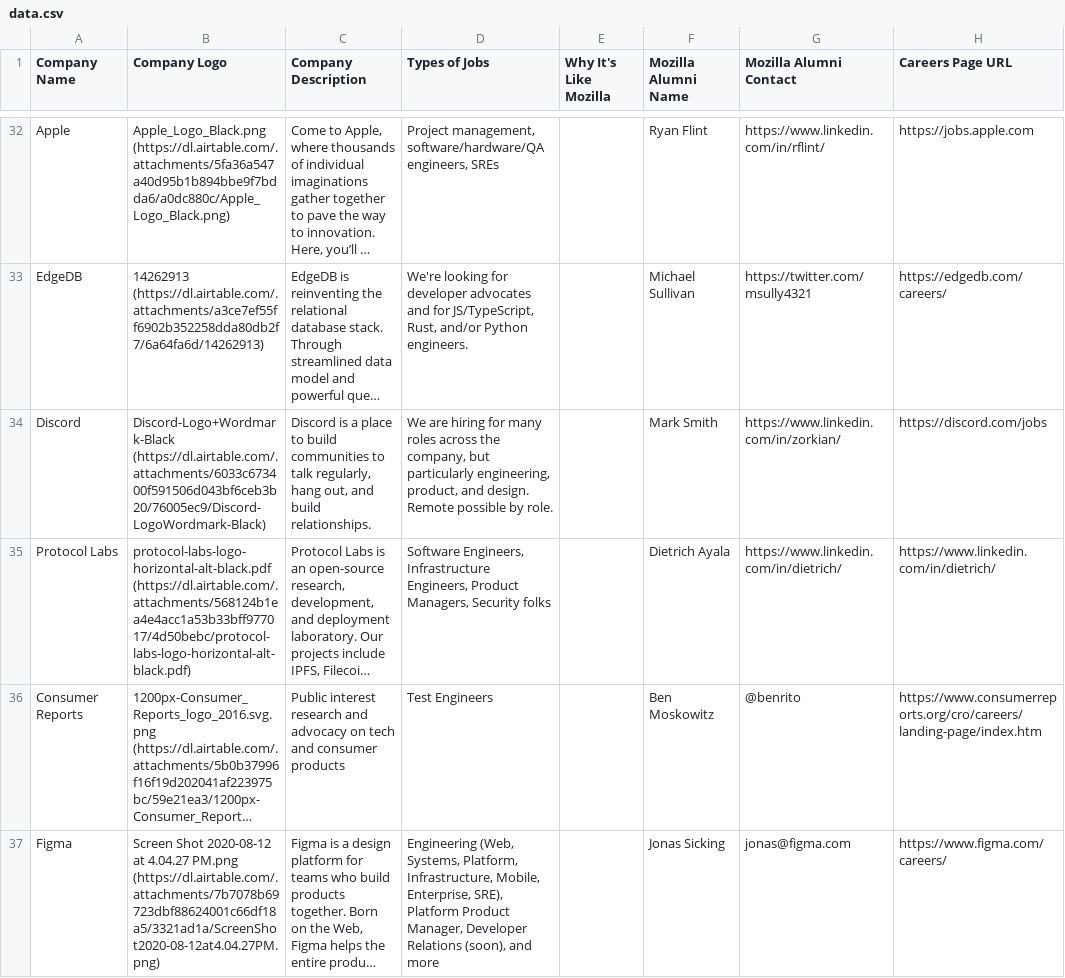
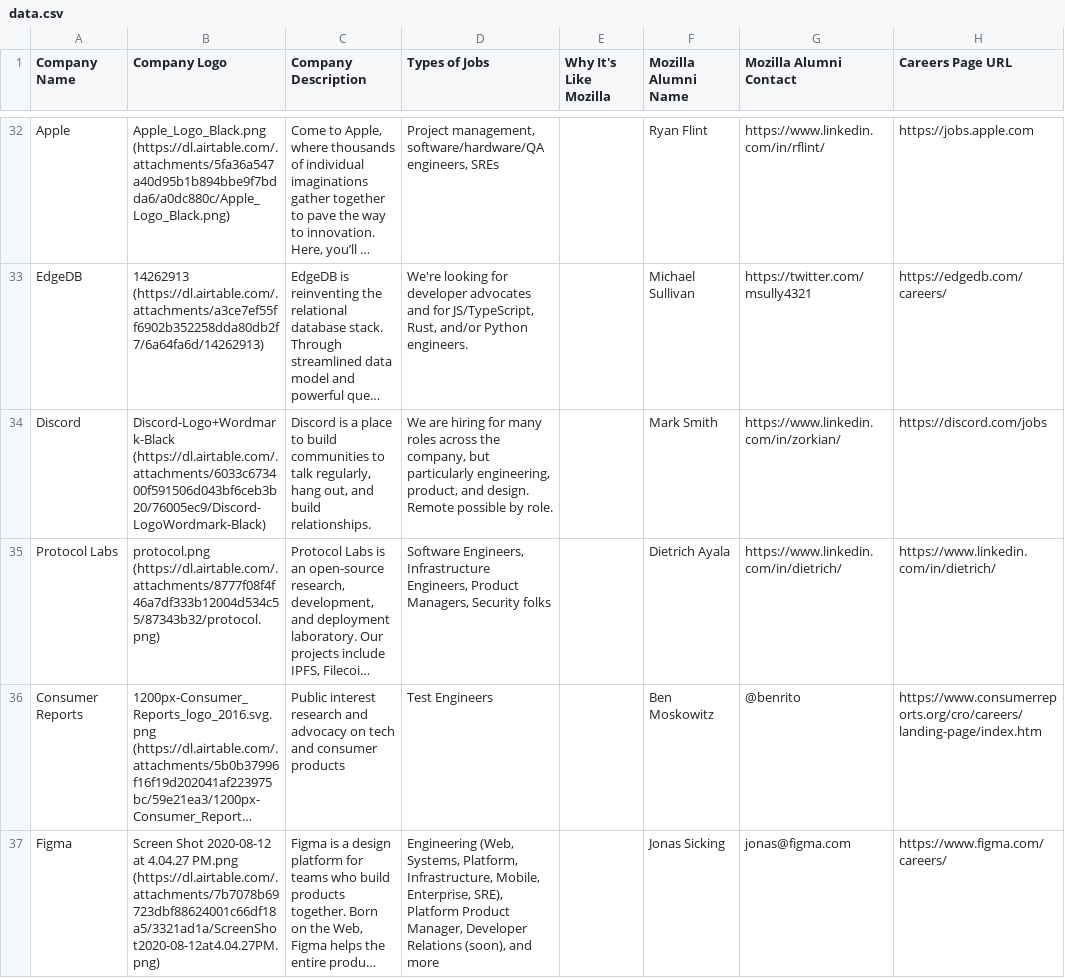
Before and after one commit to gkoberger/mozillalifeboat, a CSV file: data.csv, drawn as a sheet; only a part is shown, gaps mark what is left out; long unchanged cells end in …; the diff names each change by its address in the sheet, - before the commit and + after, or states it on an @@ line.

Commit message:
Fix protocol

```diff
--- a/data.csv
+++ b/data.csv
-B35 (Company Logo): protocol-labs-logo-horizontal-alt-black.pdf (https://dl.airtable.com/.attachments/568124b1ea4e4acc1a53b33bff977017/4d50bebc/protocol-labs-logo-horizontal-alt-black.pdf)
+B35 (Company Logo): protocol.png (https://dl.airtable.com/.attachments/8777f08f4f46a7df333b12004d534c55/87343b32/protocol.png)
```
